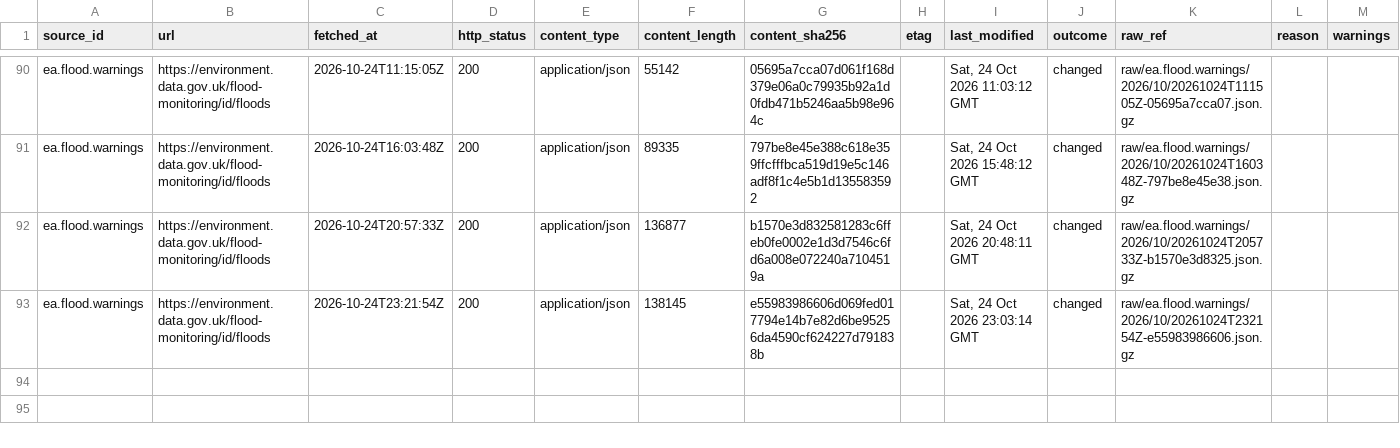
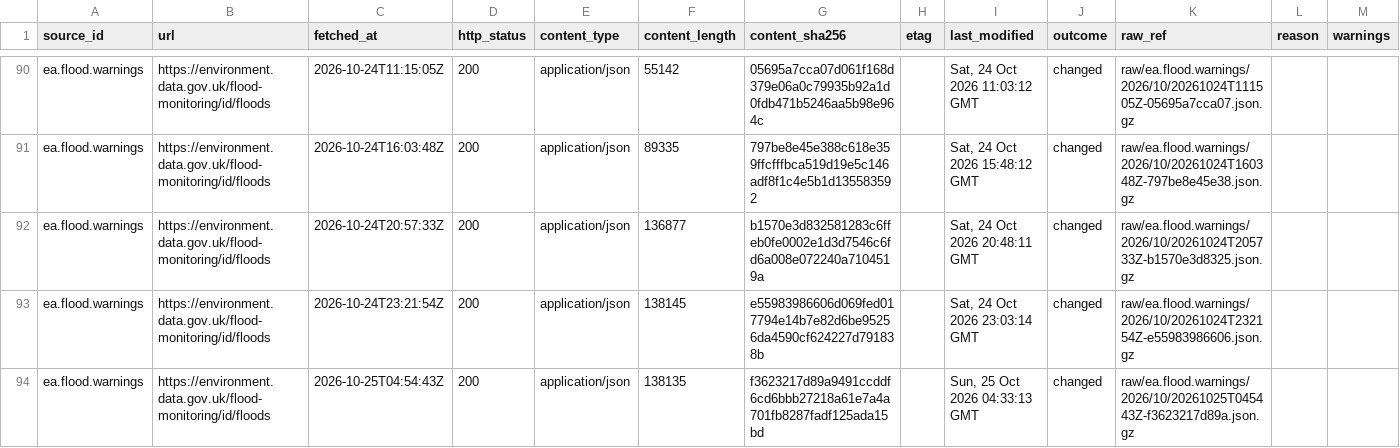
Before and after one commit to q3dresearch/wss-flood-warnings, a CSV file: manifest/ea.flood.warnings/2026-10.csv, drawn as a sheet; only a part is shown, gaps mark what is left out; the diff names each change by its address in the sheet, - before the commit and + after, or states it on an @@ line.

```diff
--- a/manifest/ea.flood.warnings/2026-10.csv
+++ b/manifest/ea.flood.warnings/2026-10.csv
+row 94: ea.flood.warnings | https://environment.data.gov.uk/flood-monitoring/id/floods | 2026-10-25T04:54:43Z | 200 | application/json | 138135 | f3623217d89a9491ccddf6cd6bbb27218a61e7a4a701fb8287fadf125ada15bd |  | Sun, 25 Oct 2026 04:33:13 GMT | changed | raw/ea.flood.warnings/2026/10/20261025T045443Z-f3623217d89a.json.gz
```
Also changed, not shown: 2 other files.
